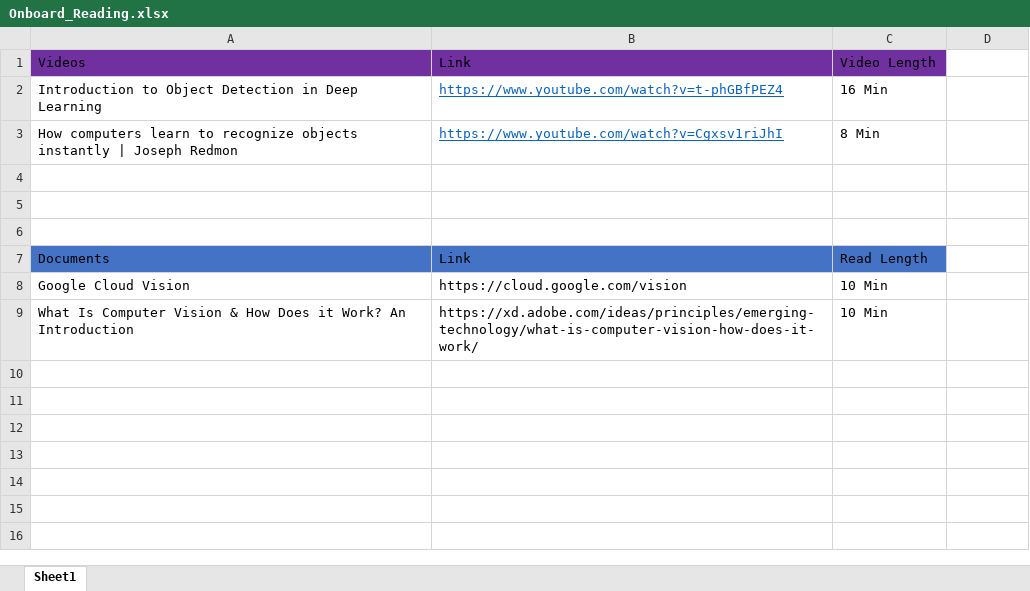
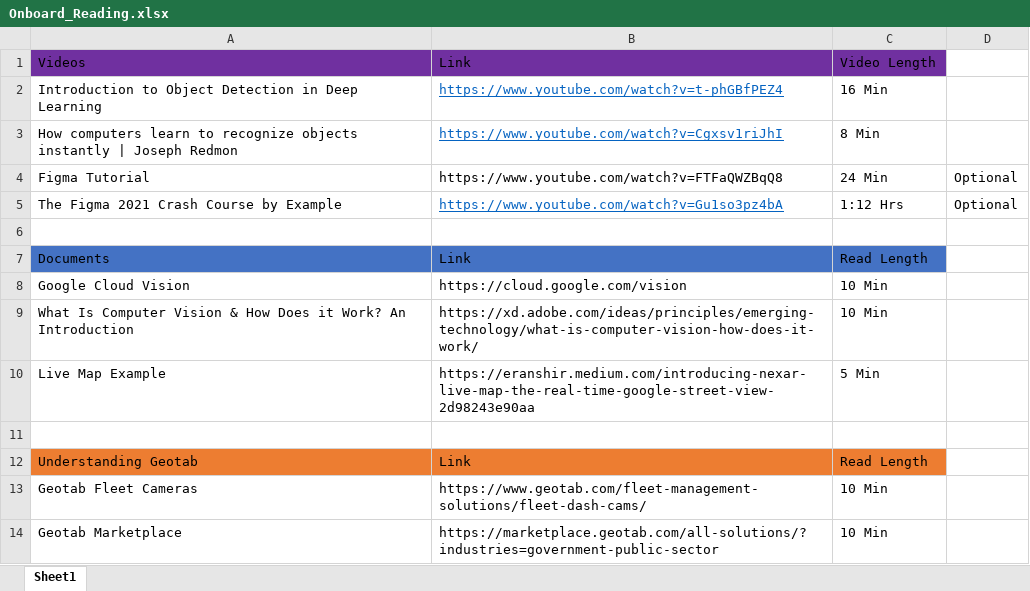
Before and after one commit to canaleal/GEOTAB-3D-Mapping-React, an Excel workbook: 0-Onboard/Onboard_Reading.xlsx, sheet Sheet1, drawn as a sheet; values as stored, in another font and other column widths than the file's, no borders; the diff names each change by its address in the sheet, - before the commit and + after, or states it on an @@ line.

Commit message:
Added onboarding presentation

```diff
--- a/0-Onboard/Onboard_Reading.xlsx (sheet Sheet1)
+++ b/0-Onboard/Onboard_Reading.xlsx (sheet Sheet1)
-row 4: (empty)
+row 4: Figma Tutorial | https://www.youtube.com/watch?v=FTFaQWZBqQ8 | 24 Min | Optional
-row 5: (empty)
+row 5: The Figma 2021 Crash Course by Example | https://www.youtube.com/watch?v=Gu1so3pz4bA | 1:12 Hrs | Optional
+row 10: Live Map Example | https://eranshir.medium.com/introducing-nexar-live-map-the-real-time-google-street-view-2d98243e90aa | 5 Min
+row 11: (empty)
+row 12: Understanding Geotab | Link | Read Length
+row 13: Geotab Fleet Cameras | https://www.geotab.com/fleet-management-solutions/fleet-dash-cams/ | 10 Min
+row 14: Geotab Marketplace | https://marketplace.geotab.com/all-solutions/?industries=government-public-sector | 10 Min
```
Also changed, not shown: 1 other file.
